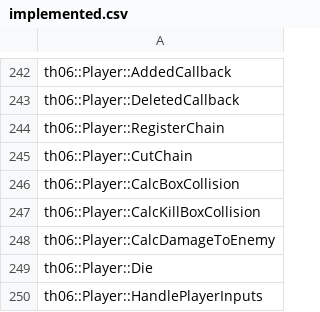
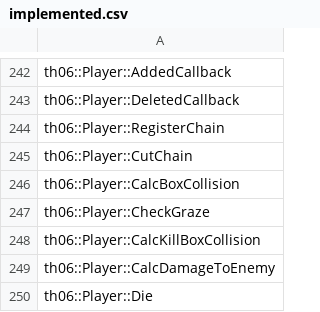
Before and after one commit to izy1sky/th06, a CSV file: config/implemented.csv, drawn as a sheet; only a part is shown, gaps mark what is left out; the shorter side is filled out with more unchanged rows; the diff names each change by its address in the sheet, - before the commit and + after, or states it on an @@ line.

Commit message:
Implement Player::CheckGraze

```diff
--- a/config/implemented.csv
+++ b/config/implemented.csv
+row 247: th06::Player::CheckGraze
```
Also changed, not shown: config/stubbed.csv, 2 other files.
